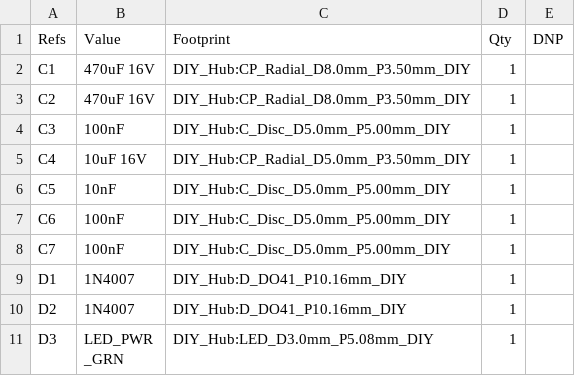
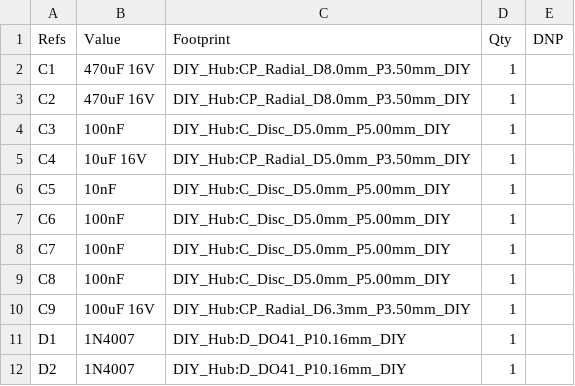
Before and after one commit to nep94121-lab/do-an-tot-nghiep-smart-home-voice-ai, a CSV file: hardware/kicad/smarthome_hub/bom.csv, drawn as a sheet; only a part is shown; the shorter side is filled out with more unchanged rows.

```diff
--- a/hardware/kicad/smarthome_hub/bom.csv
+++ b/hardware/kicad/smarthome_hub/bom.csv
@@ -8,2 +8,4 @@
 "C7","100nF","DIY_Hub:C_Disc_D5.0mm_P5.00mm_DIY","1",""
+"C8","100nF","DIY_Hub:C_Disc_D5.0mm_P5.00mm_DIY","1",""
+"C9","100uF 16V","DIY_Hub:CP_Radial_D6.3mm_P3.50mm_DIY","1",""
 "D1","1N4007","DIY_Hub:D_DO41_P10.16mm_DIY","1",""
```
Also changed, not shown: 57 other files.
